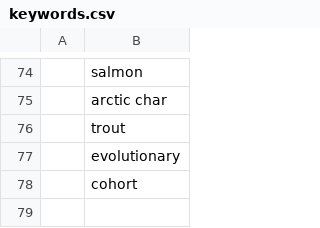
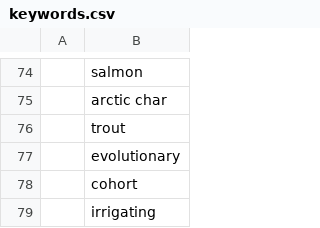
Before and after one commit to feedpapers/limnopapers, a CSV file: limnopapers/keywords.csv, drawn as a sheet; only a part is shown, gaps mark what is left out; the diff names each change by its address in the sheet, - before the commit and + after, or states it on an @@ line.

```diff
--- a/limnopapers/keywords.csv
+++ b/limnopapers/keywords.csv
+row 79:  | irrigating
```
Also changed, not shown: log.csv.
